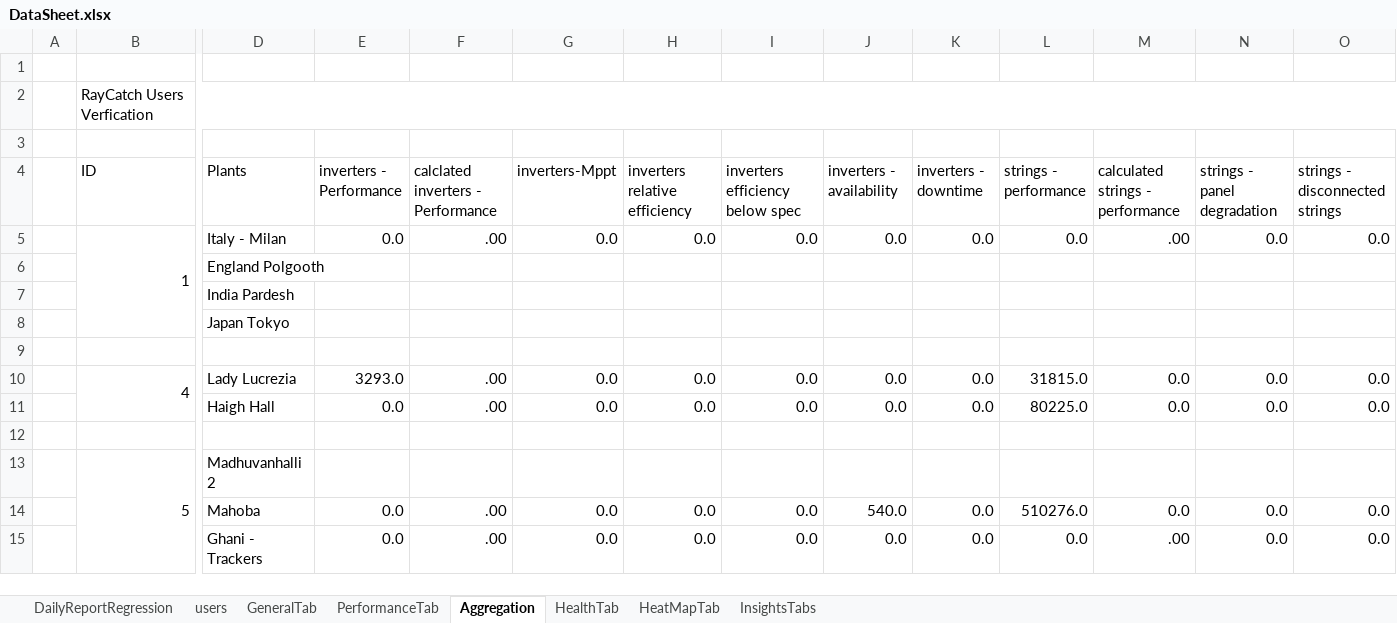
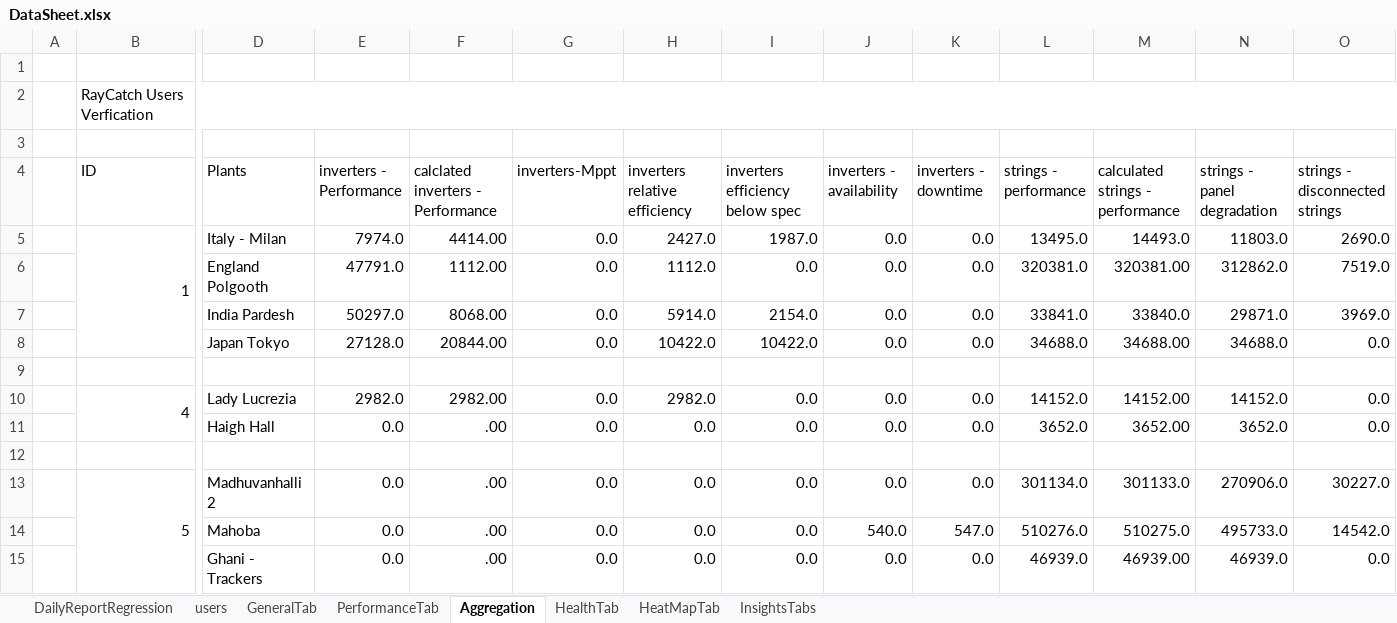
Before and after one commit to tariqalrob97/RayCatch, an Excel workbook: src/com/generic/config/DataSheet.xlsx, sheet Aggregation, drawn as a sheet; only a part is shown, gaps mark what is left out; values as stored, in another font and other column widths than the file's, no cell formats; conditional formats not drawn; removed rows and columns are numbered as before the commit, all else as after; rows hold the shown columns only; the diff covers the shown part only; the diff names each change by its address in the sheet, - before the commit and + after, or states it on an @@ line.

```diff
--- a/src/com/generic/config/DataSheet.xlsx (sheet Aggregation)
+++ b/src/com/generic/config/DataSheet.xlsx (sheet Aggregation)
-E5 (inverters - Performance): 0.0
+E5 (inverters - Performance): 7974.0
-F5: .00
+F5: 4414.00
-H5 (inverters relative efficiency): 0.0
+H5 (inverters relative efficiency): 2427.0
-I5 (inverters efficiency below spec): 0.0
+I5 (inverters efficiency below spec): 1987.0
-L5 (strings - performance): 0.0
+L5 (strings - performance): 13495.0
-M5 (calculated strings - performance): .00
+M5 (calculated strings - performance): 14493.0
-N5 (strings - panel degradation): 0.0
+N5 (strings - panel degradation): 11803.0
-O5 (strings - disconnected strings): 0.0
+O5 (strings - disconnected strings): 2690.0
-row 6:  |  | England Polgooth
-row 7:  |  | India Pardesh
-row 8:  |  | Japan Tokyo
+row 6:  |  | England Polgooth | 47791.0 | 1112.00 | 0.0 | 1112.0 | 0.0 | 0.0 | 0.0 | 320381.0 | 320381.00 | 312862.0 | 7519.0
+row 7:  |  | India Pardesh | 50297.0 | 8068.00 | 0.0 | 5914.0 | 2154.0 | 0.0 | 0.0 | 33841.0 | 33840.0 | 29871.0 | 3969.0
+row 8:  |  | Japan Tokyo | 27128.0 | 20844.00 | 0.0 | 10422.0 | 10422.0 | 0.0 | 0.0 | 34688.0 | 34688.00 | 34688.0 | 0.0
-E10 (inverters - Performance): 3293.0
+E10 (inverters - Performance): 2982.0
-F10: .00
+F10: 2982.00
-H10 (inverters relative efficiency): 0.0
+H10 (inverters relative efficiency): 2982.0
-L10 (strings - performance): 31815.0
+L10 (strings - performance): 14152.0
-M10 (calculated strings - performance): 0.0
+M10 (calculated strings - performance): 14152.00
-N10 (strings - panel degradation): 0.0
+N10 (strings - panel degradation): 14152.0
-L11 (strings - performance): 80225.0
+L11 (strings - performance): 3652.0
-M11 (calculated strings - performance): 0.0
+M11 (calculated strings - performance): 3652.00
-N11 (strings - panel degradation): 0.0
+N11 (strings - panel degradation): 3652.0
-row 13:  | 5 | Madhuvanhalli 2
+row 13:  | 5 | Madhuvanhalli 2 | 0.0 | .00 | 0.0 | 0.0 | 0.0 | 0.0 | 0.0 | 301134.0 | 301133.0 | 270906.0 | 30227.0
-K14 (inverters - downtime): 0.0
+K14 (inverters - downtime): 547.0
-M14 (calculated strings - performance): 0.0
+M14 (calculated strings - performance): 510275.0
-N14 (strings - panel degradation): 0.0
+N14 (strings - panel degradation): 495733.0
-O14 (strings - disconnected strings): 0.0
+O14 (strings - disconnected strings): 14542.0
-L15 (strings - performance): 0.0
+L15 (strings - performance): 46939.0
-M15 (calculated strings - performance): .00
+M15 (calculated strings - performance): 46939.00
-N15 (strings - panel degradation): 0.0
+N15 (strings - panel degradation): 46939.0
```
Also changed, not shown: 44 removed rows, 49 edited cells and merged cells elsewhere in this sheet, sheet InsightsTabs, sheet HeatMapTab, sheet GeneralTab, sheet HealthTab, sheet PerformanceTab, sheet DailyReportRegression, 1 more sheet, cell formats, 7 other files.
